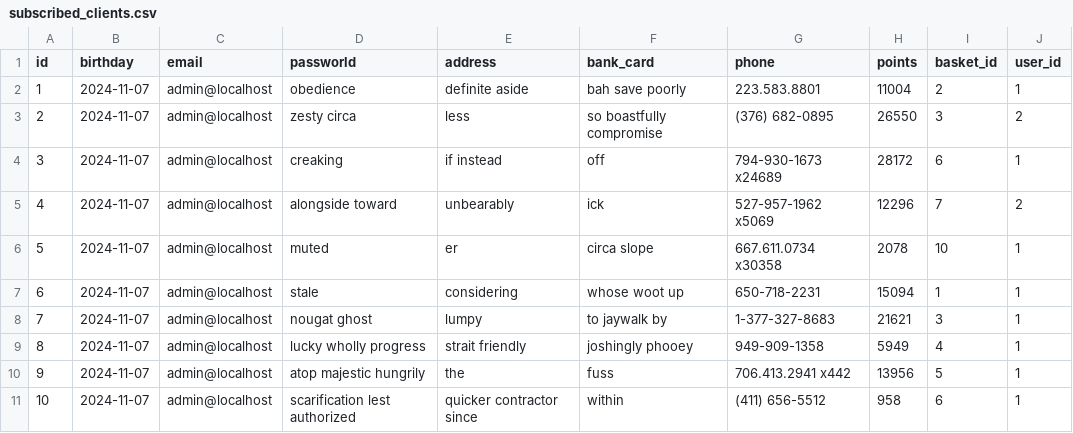
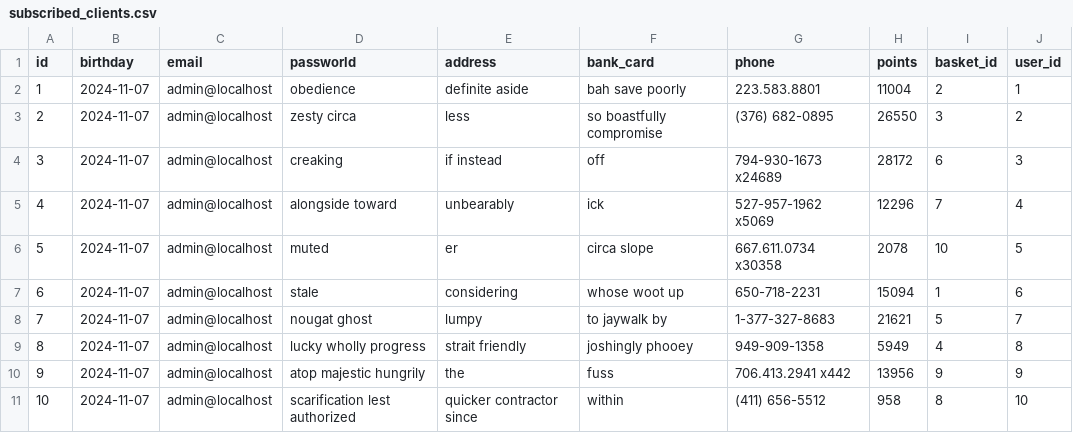
Before and after one commit to ZPyrolink/ecom-cdlja, a CSV file: src/main/resources/config/liquibase/fake-data/subscribed_clients.csv, drawn as a sheet.

```diff
--- a/src/main/resources/config/liquibase/fake-data/subscribed_clients.csv
+++ b/src/main/resources/config/liquibase/fake-data/subscribed_clients.csv
@@ -3,9 +3,9 @@ id;birthday;email;passworld;address;bank_card;phone;points;basket_id;user_id
 2;2024-11-07;admin@localhost;zesty circa;less;so boastfully compromise;(376) 682-0895;26550;3;2
-3;2024-11-07;admin@localhost;creaking;if instead;off;794-930-1673 x24689;28172;6;1
-4;2024-11-07;admin@localhost;alongside toward;unbearably;ick;527-957-1962 x5069;12296;7;2
-5;2024-11-07;admin@localhost;muted;er;circa slope;667.611.0734 x30358;2078;10;1
-6;2024-11-07;admin@localhost;stale;considering;whose woot up;650-718-2231;15094;1;1
-7;2024-11-07;admin@localhost;nougat ghost;lumpy;to jaywalk by;1-377-327-8683;21621;3;1
-8;2024-11-07;admin@localhost;lucky wholly progress;strait friendly;joshingly phooey;949-909-1358;5949;4;1
-9;2024-11-07;admin@localhost;atop majestic hungrily;the;fuss;706.413.2941 x442;13956;5;1
-10;2024-11-07;admin@localhost;scarification lest authorized;quicker contractor since;within;(411) 656-5512;958;6;1
+3;2024-11-07;admin@localhost;creaking;if instead;off;794-930-1673 x24689;28172;6;3
+4;2024-11-07;admin@localhost;alongside toward;unbearably;ick;527-957-1962 x5069;12296;7;4
+5;2024-11-07;admin@localhost;muted;er;circa slope;667.611.0734 x30358;2078;10;5
+6;2024-11-07;admin@localhost;stale;considering;whose woot up;650-718-2231;15094;1;6
+7;2024-11-07;admin@localhost;nougat ghost;lumpy;to jaywalk by;1-377-327-8683;21621;5;7
+8;2024-11-07;admin@localhost;lucky wholly progress;strait friendly;joshingly phooey;949-909-1358;5949;4;8
+9;2024-11-07;admin@localhost;atop majestic hungrily;the;fuss;706.413.2941 x442;13956;9;9
+10;2024-11-07;admin@localhost;scarification lest authorized;quicker contractor since;within;(411) 656-5512;958;8;10
```
Also changed, not shown: src/main/resources/config/liquibase/data/user.csv, 2 other files.
